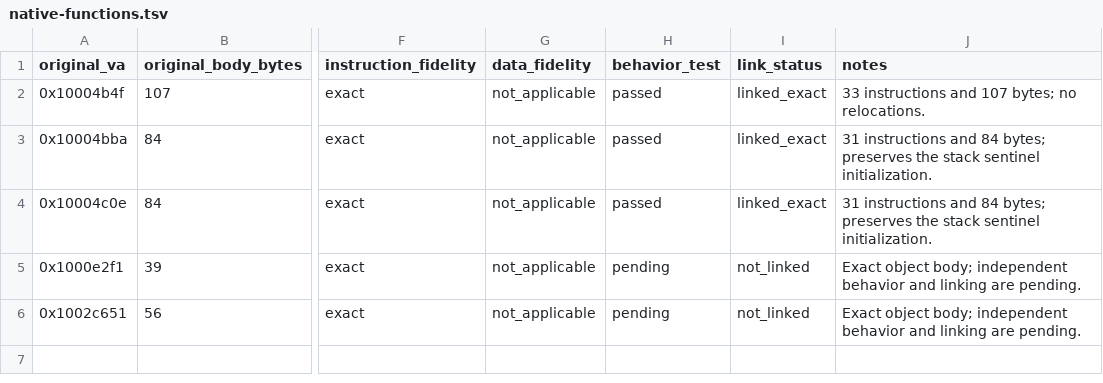
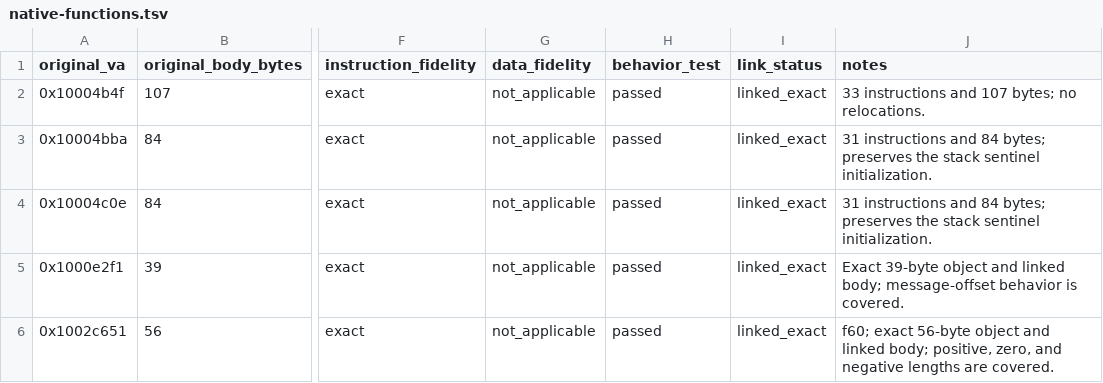
Before and after one commit to ema-ljn/MuRet, a TSV file: Server/MyDll/research/native-functions.tsv, drawn as a sheet; only a part is shown, gaps mark what is left out; the diff names each change by its address in the sheet, - before the commit and + after, or states it on an @@ line.

Commit message:
feat(mydll): link exact command and wire functions
Add cmd_is_slash and f60 to the verified DLL. Their exact bodies bring linked native coverage to 370 bytes, with behavior tests and negative ledger checks.

```diff
--- a/Server/MyDll/research/native-functions.tsv
+++ b/Server/MyDll/research/native-functions.tsv
-H5:H6 (behavior_test): pending
+H5:H6 (behavior_test): passed
-I5:I6 (link_status): not_linked
+I5:I6 (link_status): linked_exact
-J5 (notes): Exact object body; independent behavior and linking are pending.
+J5 (notes): Exact 39-byte object and linked body; message-offset behavior is covered.
-J6 (notes): Exact object body; independent behavior and linking are pending.
+J6 (notes): f60; exact 56-byte object and linked body; positive, zero, and negative lengths are covered.
```
Also changed, not shown: 10 other files.
